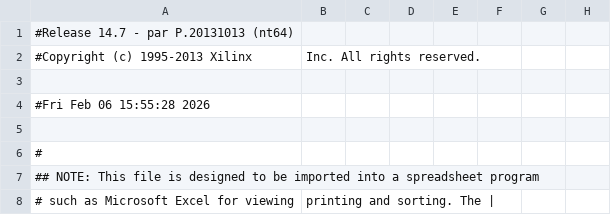
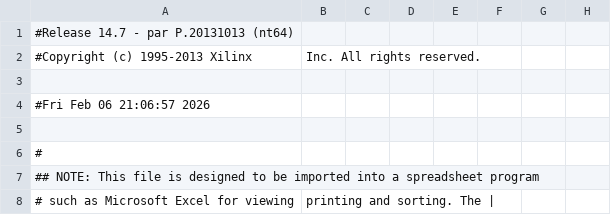
Before and after one commit to Luedalsa/DSP-Microprocessor, a CSV file: bytebeat_cpu_pad.csv, drawn as a sheet; only a part is shown; the diff names each change by its address in the sheet, - before the commit and + after, or states it on an @@ line.

```diff
--- a/bytebeat_cpu_pad.csv
+++ b/bytebeat_cpu_pad.csv
-A4: #Fri Feb 06 15:55:28 2026
+A4: #Fri Feb 06 21:06:57 2026
```
Also changed, not shown: 6 other files.
